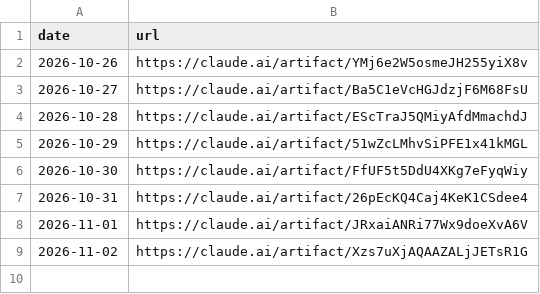
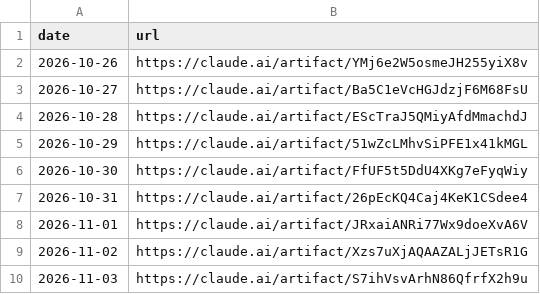
Before and after one commit to llantis/claude-betting-tournament, a CSV file: data/dashboard/links.csv, drawn as a sheet.

```diff
--- a/data/dashboard/links.csv
+++ b/data/dashboard/links.csv
@@ -9 +9,2 @@ date,url
 2026-11-02,https://claude.ai/artifact/Xzs7uXjAQAAZALjJETsR1G
+2026-11-03,https://claude.ai/artifact/S7ihVsvArhN86QfrfX2h9u
```
Also changed, not shown: 1 other file.
